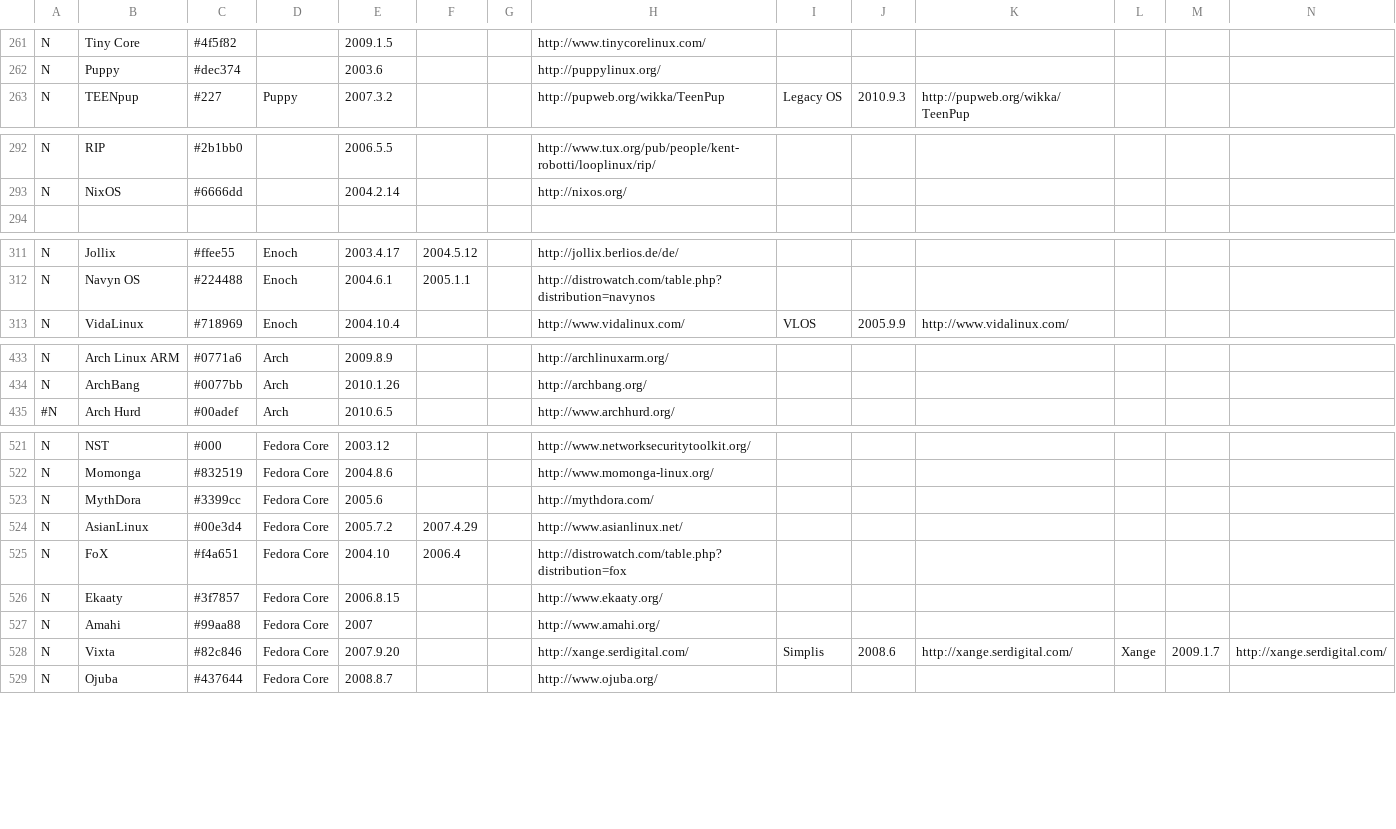
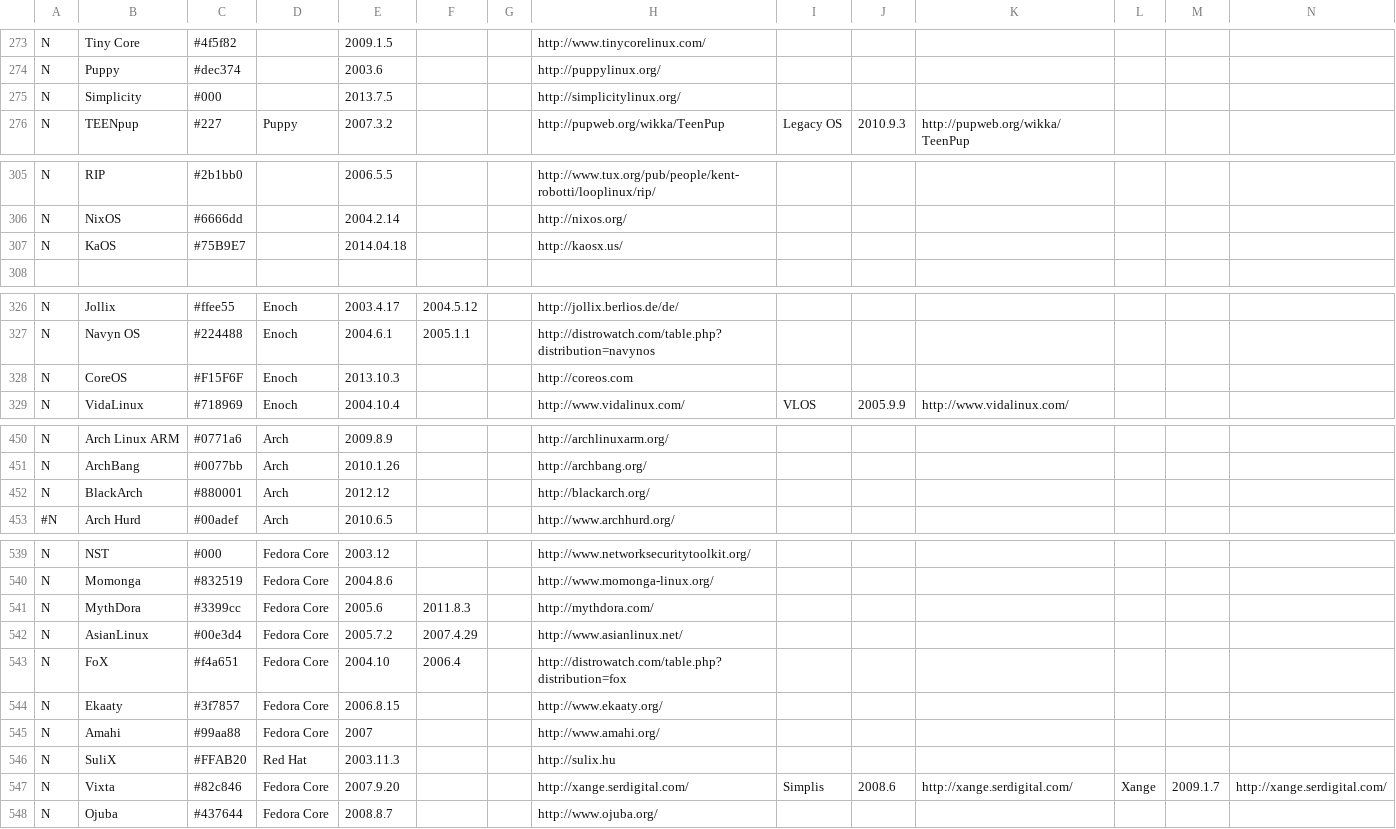
Before and after one commit to FabioLolix/LinuxTimeline, a CSV file: gldt.csv, drawn as a sheet; only a part is shown, gaps mark what is left out; addresses are those after the commit; rows hold the shown columns only; the diff covers the shown part only; the diff names each change by its address in the sheet, - before the commit and + after, or states it on an @@ line.

```diff
--- a/gldt.csv
+++ b/gldt.csv
+row 275: N | Simplicity | #000 |  | 2013.7.5 |  |  | http://simplicitylinux.org/
+row 307: N | KaOS | #75B9E7 |  | 2014.04.18 |  |  | http://kaosx.us/
+row 328: N | CoreOS | #F15F6F | Enoch | 2013.10.3 |  |  | http://coreos.com
+row 452: N | BlackArch | #880001 | Arch | 2012.12 |  |  | http://blackarch.org/
-F541: (empty)
+F541: 2011.8.3
+row 546: N | SuliX | #FFAB20 | Red Hat | 2003.11.3 |  |  | http://sulix.hu
```
Also changed, not shown: 18 added rows, 1 removed row and 36 edited cells elsewhere in this file, 5 other files.
